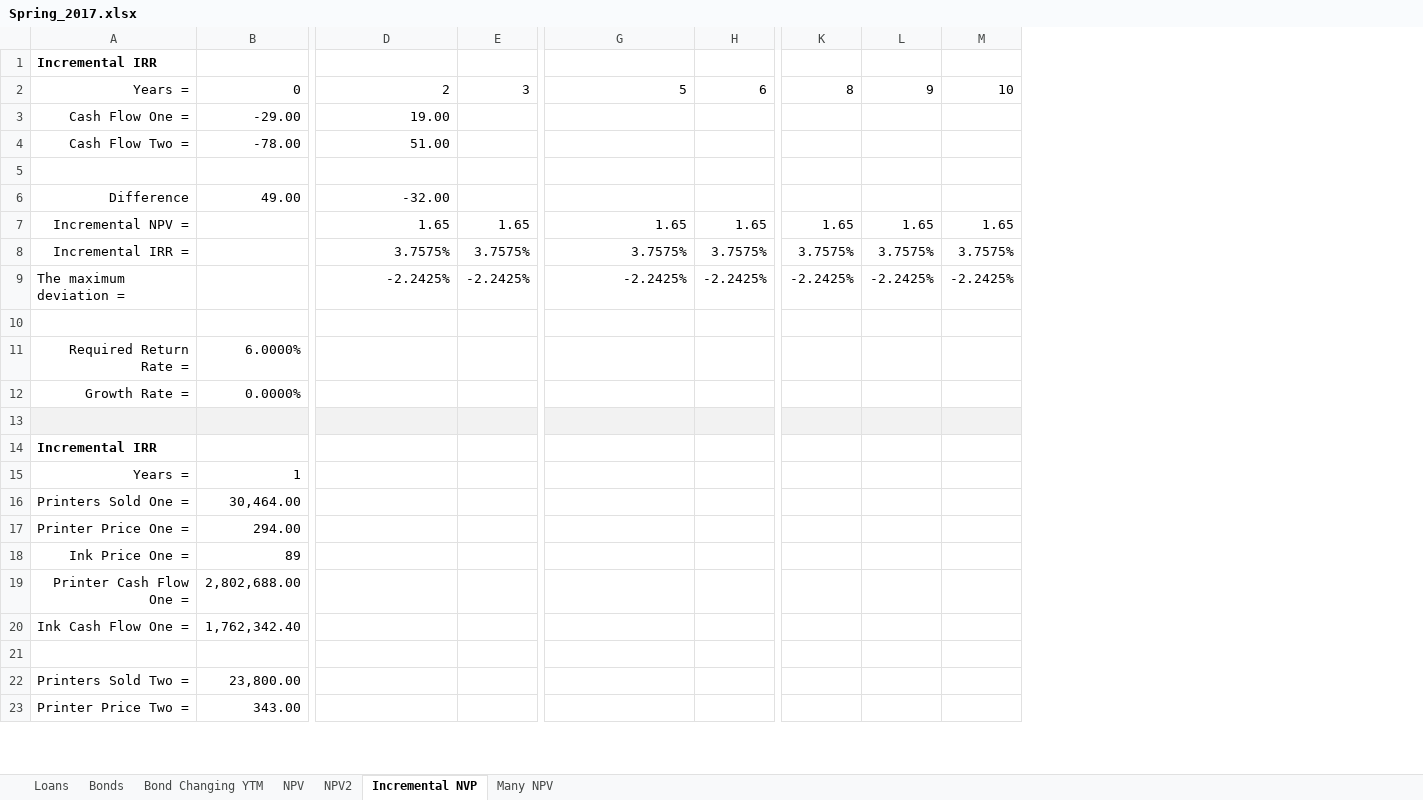
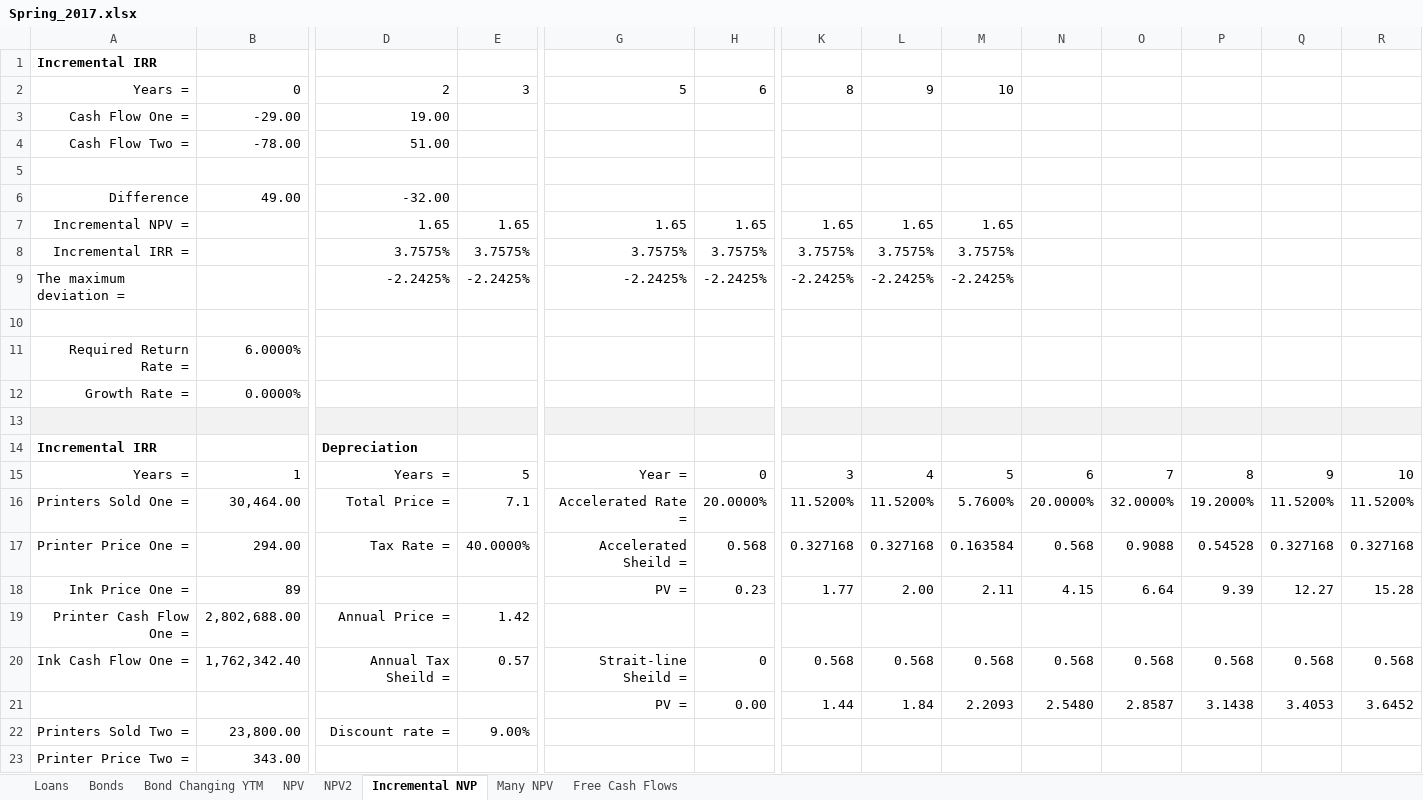
Before and after one commit to richhildebrand/FinanceExcel, an Excel workbook: Spring_2017.xlsx, sheet Incremental NVP, drawn as a sheet; only a part is shown, gaps mark what is left out; values as stored, in another font and other column widths than the file's, no borders; removed rows and columns are numbered as before the commit, all else as after; rows hold the shown columns only; the diff names each change by its address in the sheet, - before the commit and + after, or states it on an @@ line.

```diff
--- a/Spring_2017.xlsx (sheet Incremental NVP)
+++ b/Spring_2017.xlsx (sheet Incremental NVP)
+sheet tab: Free Cash Flows
+column N, row 20: 0.568
+column O, row 20: 0.568
+column P, row 20: 0.568
+column Q, row 20: 0.568
+column R, row 20: 0.568
-D14: (empty)
+D14: Depreciation
-row 15: Years = | 1
-row 16: Printers Sold One = | 30,464.00
-row 17: Printer Price One = | 294.00
-row 18: Ink Price One = | 89
+row 15: Years = | 1 | Years = | 5 | Year = | 0 | 3 | 4 | 5 | 6 | 7 | 8 | 9 | 10
+row 16: Printers Sold One = | 30,464.00 | Total Price = | 7.1 | Accelerated Rate = | 20.0000% | 11.5200% | 11.5200% | 5.7600% | 20.0000% | 32.0000% | 19.2000% | 11.5200% | 11.5200%
+row 17: Printer Price One = | 294.00 | Tax Rate = | 40.0000% | Accelerated Sheild = | 0.568 | 0.327168 | 0.327168 | 0.163584 | 0.568 | 0.9088 | 0.54528 | 0.327168 | 0.327168
+row 18: Ink Price One = | 89 |  |  | PV = | 0.23 | 1.77 | 2.00 | 2.11 | 4.15 | 6.64 | 9.39 | 12.27 | 15.28
-D19: (empty)
+D19: Annual Price =
-E19: (empty)
+E19: 1.42
-row 20: Ink Cash Flow One = | 1,762,342.40
-row 20: (empty)
+row 20: Ink Cash Flow One = | 1,762,342.40 | Annual Tax Sheild = | 0.57 | Strait-line Sheild = | 0 | 0.568 | 0.568 | 0.568 | 0.568 | 0.568 | 0.568 | 0.568 | 0.568
+row 21:  |  |  |  | PV = | 0.00 | 1.44 | 1.84 | 2.2093 | 2.5480 | 2.8587 | 3.1438 | 3.4053 | 3.6452
-D22: (empty)
+D22: Discount rate =
-E22: (empty)
+E22: 9.00%
```
Also changed, not shown: sheet Many NPV, 1 other file.
